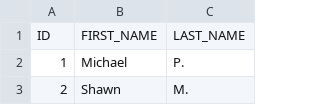
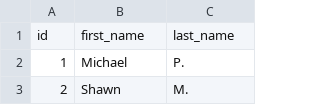
Before and after one commit to carlonuccio/dbt-tutorial, a CSV file: jaffle_shop/seeds/customers.csv, drawn as a sheet; only a part is shown; removed rows and columns are numbered as before the commit, all else as after; the diff names each change by its address in the sheet, - before the commit and + after, or states it on an @@ line.

Commit message:
legacy model and seed csv

```diff
--- a/jaffle_shop/seeds/customers.csv
+++ b/jaffle_shop/seeds/customers.csv
-row 1: ID | FIRST_NAME | LAST_NAME
+row 1: id | first_name | last_name
```
Also changed, not shown: jaffle_shop/seeds/orders.csv, jaffle_shop/seeds/payments.csv, 1 other file.
